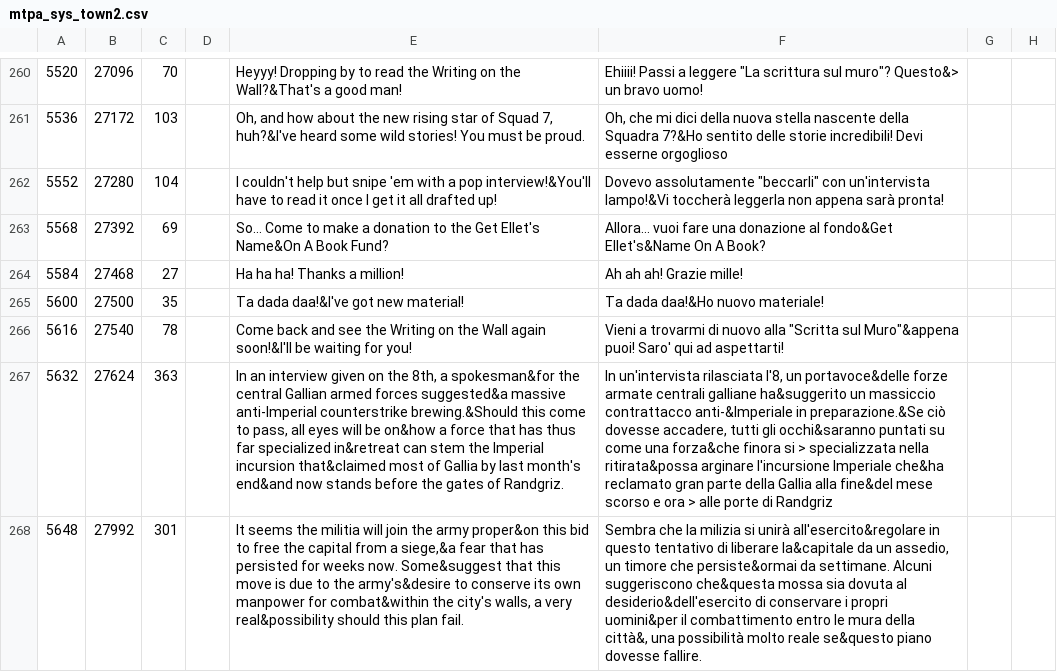
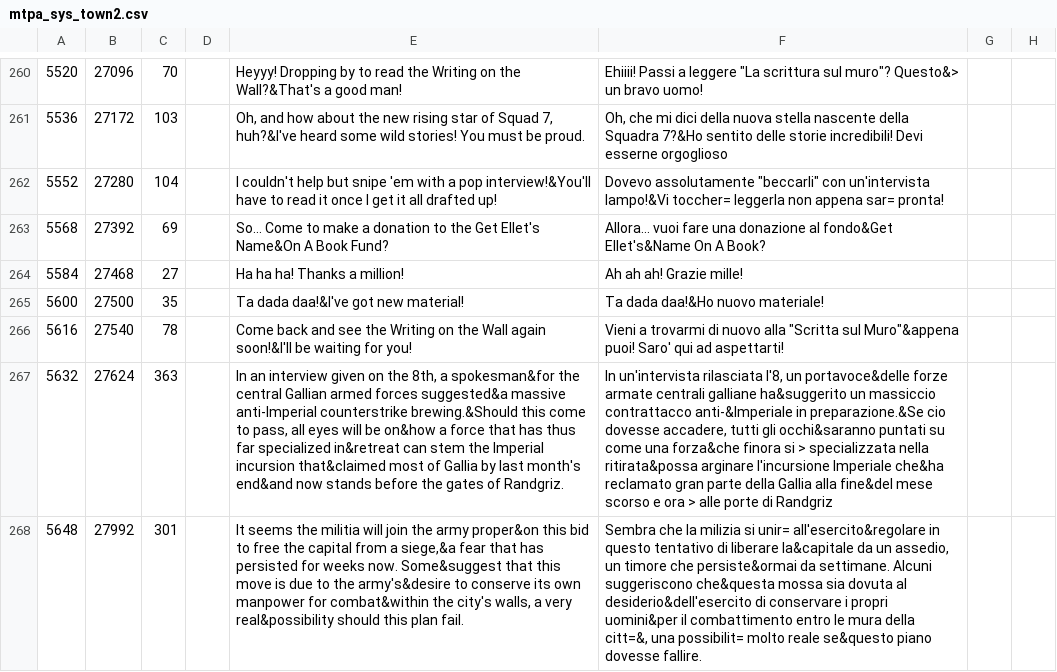
Before and after one commit to zSavT/Valkyria-Chronicles-Patch-ITA, a CSV file: Patch/File tradotti/Valkyria Chronicles/data/resource/mpta/mtpa_sys_town2.csv, drawn as a sheet; only a part is shown, gaps mark what is left out; the diff covers the shown part only; the diff names each change by its address in the sheet, - before the commit and + after, or states it on an @@ line.

```diff
--- a/Patch/File tradotti/Valkyria Chronicles/data/resource/mpta/mtpa_sys_town2.csv
+++ b/Patch/File tradotti/Valkyria Chronicles/data/resource/mpta/mtpa_sys_town2.csv
-F262: …un'intervista lampo!&Vi toccherà leggerla non appena sarà pronta!
+F262: …un'intervista lampo!&Vi toccher= leggerla non appena sar= pronta!
-F267: …in preparazione.&Se ciò dovesse accadere,…
+F267: …in preparazione.&Se cio dovesse accadere,…
-F268: …milizia si unirà all'esercito&regolare in questo tentativo di liberare la&capitale da un assedio, un timore che persiste&ormai da settimane. Alcuni suggeriscono che&questa mossa sia dovuta al desiderio&dell'esercito di conservare i propri uomini&per il combattimento entro le mura della città&, una possibilità molto reale…
+F268: …milizia si unir= all'esercito&regolare in questo tentativo di liberare la&capitale da un assedio, un timore che persiste&ormai da settimane. Alcuni suggeriscono che&questa mossa sia dovuta al desiderio&dell'esercito di conservare i propri uomini&per il combattimento entro le mura della citt=&, una possibilit= molto reale…
```
Also changed, not shown: 38 edited cells elsewhere in this file, 1 other file.
